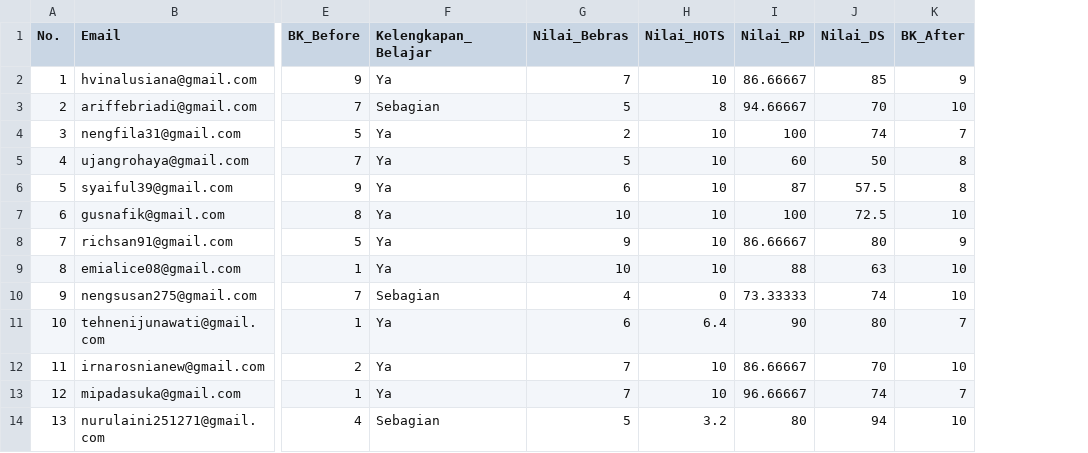
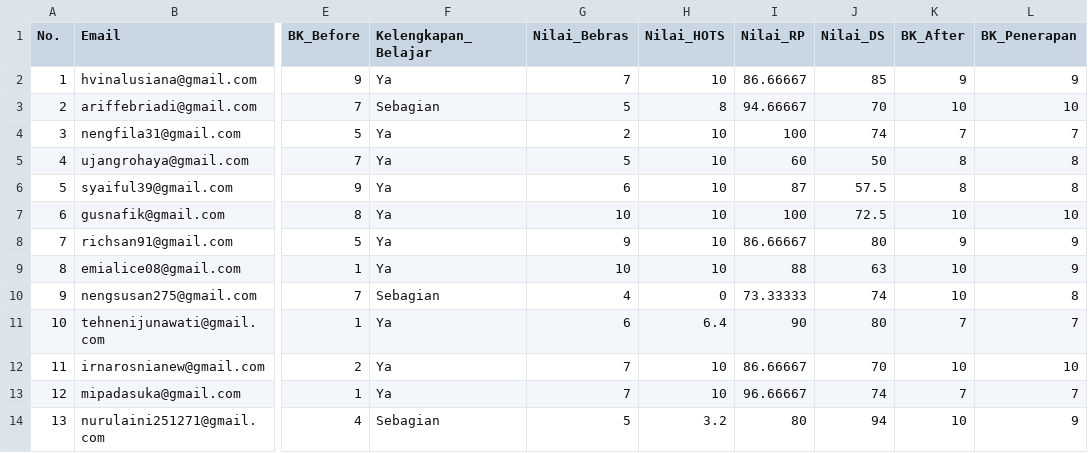
Before and after one commit to phgunawan/Latihan-ML, a CSV file: DataCT.csv, drawn as a sheet; only a part is shown, gaps mark what is left out; the diff names each change by its address in the sheet, - before the commit and + after, or states it on an @@ line.

Commit message:
Add files via upload

```diff
--- a/DataCT.csv
+++ b/DataCT.csv
+column L (BK_Penerapan), rows 2-14: 9 | 10 | 7 | 8 | 8 | 10 | 9 | 9 | 8 | 7 | 10 | 7 | 9
```
